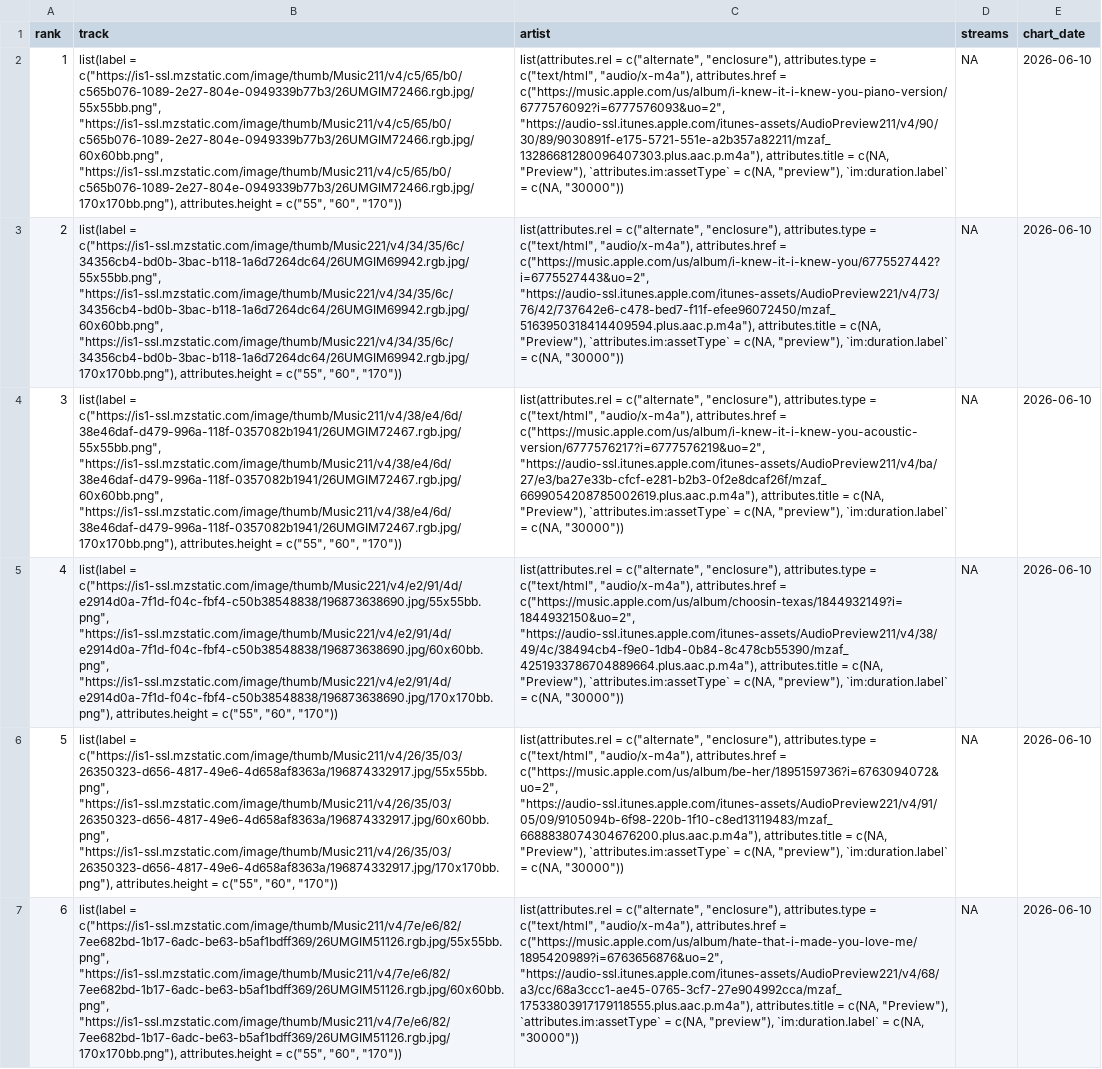
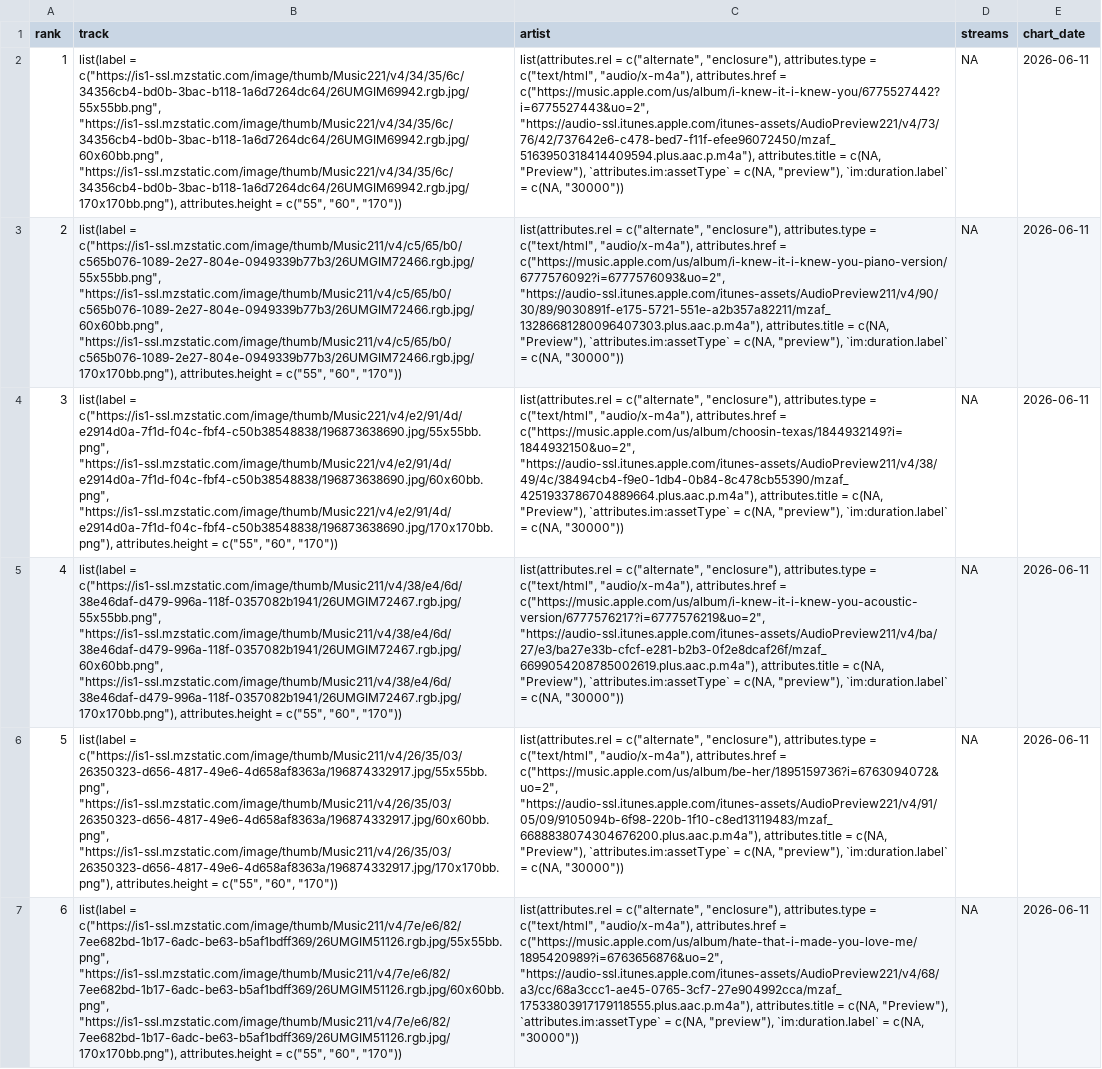
Before and after one commit to NobleXIX/JNH-LyricsDashboard, a CSV file: data_raw/chart_raw.csv, drawn as a sheet; only a part is shown; the diff covers the shown part only; the diff names each change by its address in the sheet, - before the commit and + after, or states it on an @@ line.

```diff
--- a/data_raw/chart_raw.csv
+++ b/data_raw/chart_raw.csv
-B2 (track): list(label = c("https://is1-ssl.mzstatic.com/image/thumb/Music211/v4/c5/65/b0/c565b076-1089-2e27-804e-0949339b77b3/26UMGIM72466.rgb.jpg/55x55bb.png", "https://is1-ssl.mzstatic.com/image/thumb/Music211/v4/c5/65/b0/c565b076-1089-2e27-804e-0949339b77b3/26UMGIM72466.rgb.jpg/60x60bb.png", "https://is1-ssl.mzstatic.com/image/thumb/Music211/v4/c5/65/b0/c565b076-1089-2e27-804e-0949339b77b3/26UMGIM72466.rgb.jpg/170x170bb.png"), attributes.height =…
+B2 (track): list(label = c("https://is1-ssl.mzstatic.com/image/thumb/Music221/v4/34/35/6c/34356cb4-bd0b-3bac-b118-1a6d7264dc64/26UMGIM69942.rgb.jpg/55x55bb.png", "https://is1-ssl.mzstatic.com/image/thumb/Music221/v4/34/35/6c/34356cb4-bd0b-3bac-b118-1a6d7264dc64/26UMGIM69942.rgb.jpg/60x60bb.png", "https://is1-ssl.mzstatic.com/image/thumb/Music221/v4/34/35/6c/34356cb4-bd0b-3bac-b118-1a6d7264dc64/26UMGIM69942.rgb.jpg/170x170bb.png"), attributes.height =…
-C2 (artist): …attributes.href = c("https://music.apple.com/us/album/i-knew-it-i-knew-you-piano-version/6777576092?i=6777576093&uo=2", "https://audio-ssl.itunes.apple.com/itunes-assets/AudioPreview211/v4/90/30/89/9030891f-e175-5721-551e-a2b357a82211/mzaf_13286681280096407303.plus.aac.p.m4a"), attributes.title =…
+C2 (artist): …attributes.href = c("https://music.apple.com/us/album/i-knew-it-i-knew-you/6775527442?i=6775527443&uo=2", "https://audio-ssl.itunes.apple.com/itunes-assets/AudioPreview221/v4/73/76/42/737642e6-c478-bed7-f11f-efee96072450/mzaf_5163950318414409594.plus.aac.p.m4a"), attributes.title =…
-E2:E7 (chart_date): 2026-06-10
+E2:E7 (chart_date): 2026-06-11
-B3 (track): list(label = c("https://is1-ssl.mzstatic.com/image/thumb/Music221/v4/34/35/6c/34356cb4-bd0b-3bac-b118-1a6d7264dc64/26UMGIM69942.rgb.jpg/55x55bb.png", "https://is1-ssl.mzstatic.com/image/thumb/Music221/v4/34/35/6c/34356cb4-bd0b-3bac-b118-1a6d7264dc64/26UMGIM69942.rgb.jpg/60x60bb.png", "https://is1-ssl.mzstatic.com/image/thumb/Music221/v4/34/35/6c/34356cb4-bd0b-3bac-b118-1a6d7264dc64/26UMGIM69942.rgb.jpg/170x170bb.png"), attributes.height =…
+B3 (track): list(label = c("https://is1-ssl.mzstatic.com/image/thumb/Music211/v4/c5/65/b0/c565b076-1089-2e27-804e-0949339b77b3/26UMGIM72466.rgb.jpg/55x55bb.png", "https://is1-ssl.mzstatic.com/image/thumb/Music211/v4/c5/65/b0/c565b076-1089-2e27-804e-0949339b77b3/26UMGIM72466.rgb.jpg/60x60bb.png", "https://is1-ssl.mzstatic.com/image/thumb/Music211/v4/c5/65/b0/c565b076-1089-2e27-804e-0949339b77b3/26UMGIM72466.rgb.jpg/170x170bb.png"), attributes.height =…
-C3 (artist): …attributes.href = c("https://music.apple.com/us/album/i-knew-it-i-knew-you/6775527442?i=6775527443&uo=2", "https://audio-ssl.itunes.apple.com/itunes-assets/AudioPreview221/v4/73/76/42/737642e6-c478-bed7-f11f-efee96072450/mzaf_5163950318414409594.plus.aac.p.m4a"), attributes.title =…
+C3 (artist): …attributes.href = c("https://music.apple.com/us/album/i-knew-it-i-knew-you-piano-version/6777576092?i=6777576093&uo=2", "https://audio-ssl.itunes.apple.com/itunes-assets/AudioPreview211/v4/90/30/89/9030891f-e175-5721-551e-a2b357a82211/mzaf_13286681280096407303.plus.aac.p.m4a"), attributes.title =…
-B4 (track): list(label = c("https://is1-ssl.mzstatic.com/image/thumb/Music211/v4/38/e4/6d/38e46daf-d479-996a-118f-0357082b1941/26UMGIM72467.rgb.jpg/55x55bb.png", "https://is1-ssl.mzstatic.com/image/thumb/Music211/v4/38/e4/6d/38e46daf-d479-996a-118f-0357082b1941/26UMGIM72467.rgb.jpg/60x60bb.png", "https://is1-ssl.mzstatic.com/image/thumb/Music211/v4/38/e4/6d/38e46daf-d479-996a-118f-0357082b1941/26UMGIM72467.rgb.jpg/170x170bb.png"), attributes.height =…
+B4 (track): list(label = c("https://is1-ssl.mzstatic.com/image/thumb/Music221/v4/e2/91/4d/e2914d0a-7f1d-f04c-fbf4-c50b38548838/196873638690.jpg/55x55bb.png", "https://is1-ssl.mzstatic.com/image/thumb/Music221/v4/e2/91/4d/e2914d0a-7f1d-f04c-fbf4-c50b38548838/196873638690.jpg/60x60bb.png", "https://is1-ssl.mzstatic.com/image/thumb/Music221/v4/e2/91/4d/e2914d0a-7f1d-f04c-fbf4-c50b38548838/196873638690.jpg/170x170bb.png"), attributes.height =…
-C4 (artist): …attributes.href = c("https://music.apple.com/us/album/i-knew-it-i-knew-you-acoustic-version/6777576217?i=6777576219&uo=2", "https://audio-ssl.itunes.apple.com/itunes-assets/AudioPreview211/v4/ba/27/e3/ba27e33b-cfcf-e281-b2b3-0f2e8dcaf26f/mzaf_6699054208785002619.plus.aac.p.m4a"), attributes.title =…
+C4 (artist): …attributes.href = c("https://music.apple.com/us/album/choosin-texas/1844932149?i=1844932150&uo=2", "https://audio-ssl.itunes.apple.com/itunes-assets/AudioPreview211/v4/38/49/4c/38494cb4-f9e0-1db4-0b84-8c478cb55390/mzaf_4251933786704889664.plus.aac.p.m4a"), attributes.title =…
-B5 (track): list(label = c("https://is1-ssl.mzstatic.com/image/thumb/Music221/v4/e2/91/4d/e2914d0a-7f1d-f04c-fbf4-c50b38548838/196873638690.jpg/55x55bb.png", "https://is1-ssl.mzstatic.com/image/thumb/Music221/v4/e2/91/4d/e2914d0a-7f1d-f04c-fbf4-c50b38548838/196873638690.jpg/60x60bb.png", "https://is1-ssl.mzstatic.com/image/thumb/Music221/v4/e2/91/4d/e2914d0a-7f1d-f04c-fbf4-c50b38548838/196873638690.jpg/170x170bb.png"), attributes.height =…
+B5 (track): list(label = c("https://is1-ssl.mzstatic.com/image/thumb/Music211/v4/38/e4/6d/38e46daf-d479-996a-118f-0357082b1941/26UMGIM72467.rgb.jpg/55x55bb.png", "https://is1-ssl.mzstatic.com/image/thumb/Music211/v4/38/e4/6d/38e46daf-d479-996a-118f-0357082b1941/26UMGIM72467.rgb.jpg/60x60bb.png", "https://is1-ssl.mzstatic.com/image/thumb/Music211/v4/38/e4/6d/38e46daf-d479-996a-118f-0357082b1941/26UMGIM72467.rgb.jpg/170x170bb.png"), attributes.height =…
-C5 (artist): …attributes.href = c("https://music.apple.com/us/album/choosin-texas/1844932149?i=1844932150&uo=2", "https://audio-ssl.itunes.apple.com/itunes-assets/AudioPreview211/v4/38/49/4c/38494cb4-f9e0-1db4-0b84-8c478cb55390/mzaf_4251933786704889664.plus.aac.p.m4a"), attributes.title =…
+C5 (artist): …attributes.href = c("https://music.apple.com/us/album/i-knew-it-i-knew-you-acoustic-version/6777576217?i=6777576219&uo=2", "https://audio-ssl.itunes.apple.com/itunes-assets/AudioPreview211/v4/ba/27/e3/ba27e33b-cfcf-e281-b2b3-0f2e8dcaf26f/mzaf_6699054208785002619.plus.aac.p.m4a"), attributes.title =…
```
Also changed, not shown: 122 edited cells elsewhere in this file, data_raw/lyrics_raw.csv.
